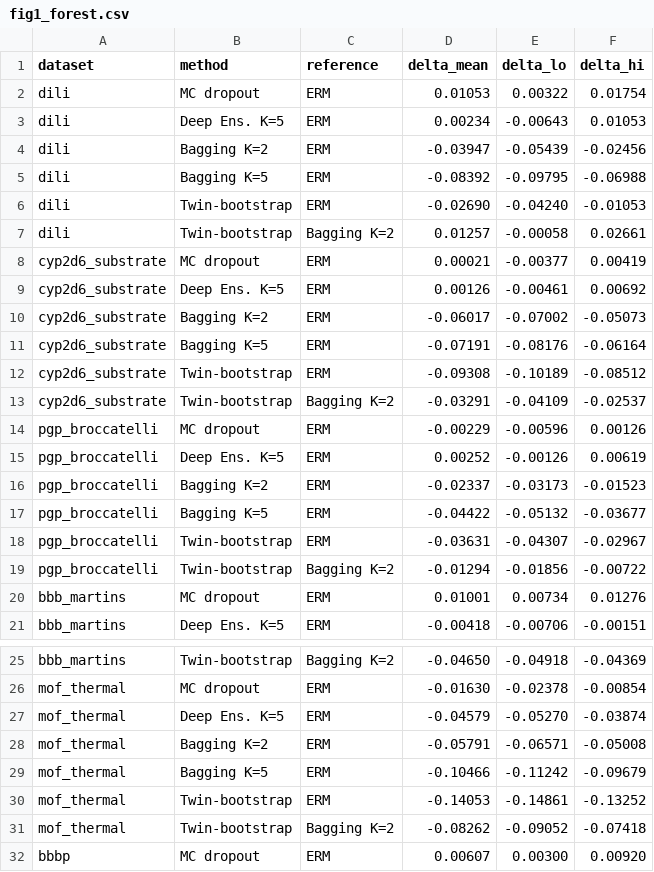
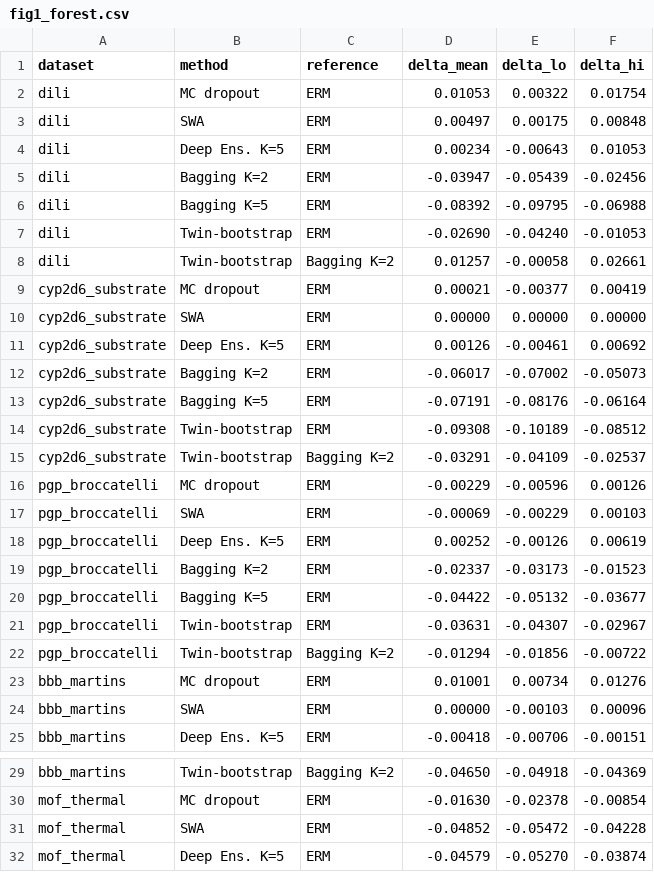
Before and after one commit to lamalab-org/data-invariance, a CSV file: paper/figures/fig1_forest.csv, drawn as a sheet; only a part is shown, gaps mark what is left out; the shorter side is filled out with more unchanged rows; the diff covers the shown part only; the diff names each change by its address in the sheet, - before the commit and + after, or states it on an @@ line.

```diff
--- a/paper/figures/fig1_forest.csv
+++ b/paper/figures/fig1_forest.csv
+row 3: dili | SWA | ERM | 0.00497 | 0.00175 | 0.00848
+row 10: cyp2d6_substrate | SWA | ERM | 0.00000 | 0.00000 | 0.00000
+row 17: pgp_broccatelli | SWA | ERM | -0.00069 | -0.00229 | 0.00103
+row 24: bbb_martins | SWA | ERM | 0.00000 | -0.00103 | 0.00096
+row 31: mof_thermal | SWA | ERM | -0.04852 | -0.05472 | -0.04228
```
Also changed, not shown: 3 added rows elsewhere in this file, 10 other files.
